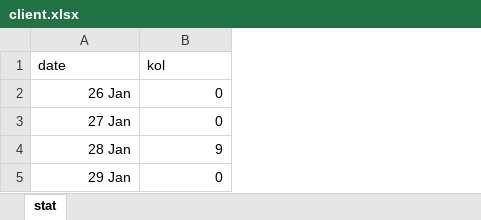
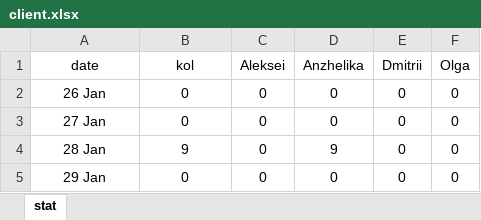
Before and after one commit to Dmitry76/SkillFactory, an Excel workbook: pandas/client.xlsx, sheet stat, drawn as a sheet; values as stored, in another font and other column widths than the file's, no borders; the diff names each change by its address in the sheet, - before the commit and + after, or states it on an @@ line.

```diff
--- a/pandas/client.xlsx (sheet stat)
+++ b/pandas/client.xlsx (sheet stat)
+column C (Aleksei), rows 2-5: all 0
+column D (Anzhelika), rows 2-5: 0 | 0 | 9 | 0
+column E (Dmitrii), rows 2-5: all 0
+column F (Olga), rows 2-5: all 0
-A1:B1 alignment: left
+A1:B1 alignment: center
-A2:B5 alignment: right
+A2:B5 alignment: center
```
Also changed, not shown: 3 other files.
